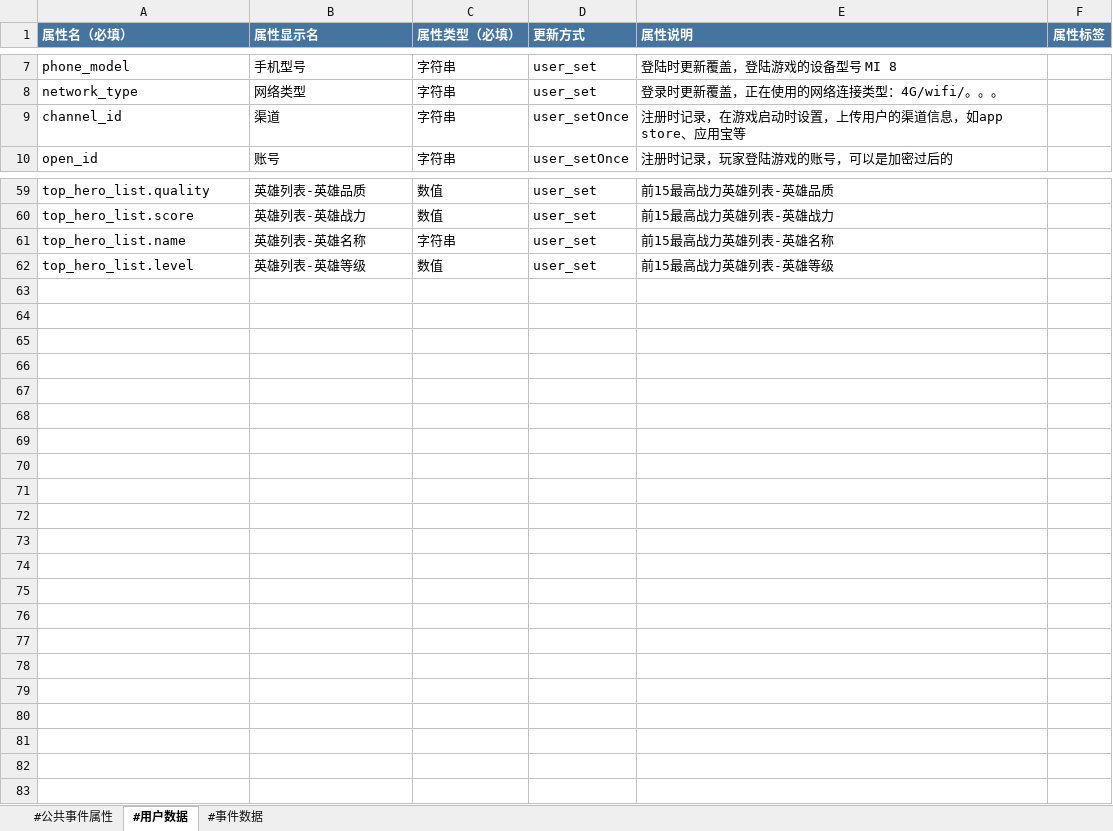
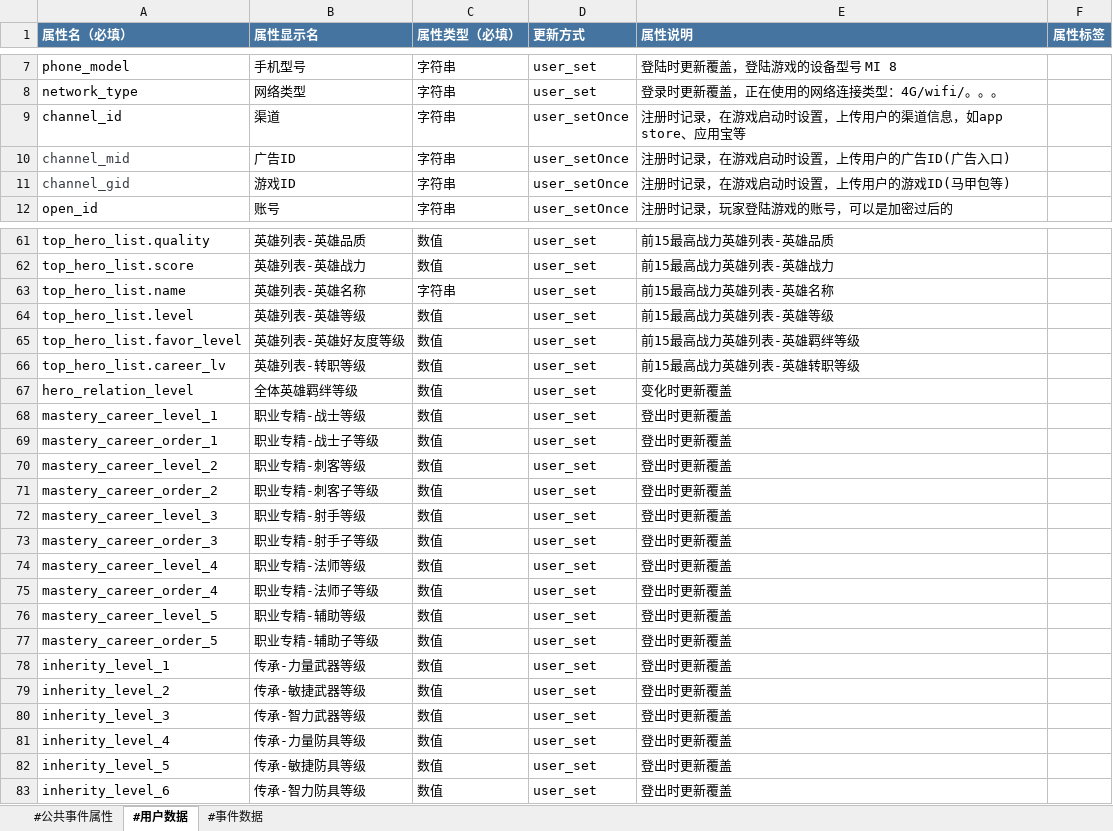
Before and after one commit to suweisheng/Little, an Excel workbook: td_check/K1埋点.xlsx, sheet #用户数据, drawn as a sheet; only a part is shown, gaps mark what is left out; values as stored, in another font and other column widths than the file's, no borders; the diff names each change by its address in the sheet, - before the commit and + after, or states it on an @@ line.

```diff
--- a/td_check/K1埋点.xlsx (sheet #用户数据)
+++ b/td_check/K1埋点.xlsx (sheet #用户数据)
+row 10: channel_mid | 广告ID | 字符串 | user_setOnce | 注册时记录，在游戏启动时设置，上传用户的广告ID(广告入口)
+row 11: channel_gid | 游戏ID | 字符串 | user_setOnce | 注册时记录，在游戏启动时设置，上传用户的游戏ID(马甲包等)
+row 65: top_hero_list.favor_level | 英雄列表-英雄好友度等级 | 数值 | user_set | 前15最高战力英雄列表-英雄羁绊等级
+row 66: top_hero_list.career_lv | 英雄列表-转职等级 | 数值 | user_set | 前15最高战力英雄列表-英雄转职等级
+row 67: hero_relation_level | 全体英雄羁绊等级 | 数值 | user_set | 变化时更新覆盖
+row 68: mastery_career_level_1 | 职业专精-战士等级 | 数值 | user_set | 登出时更新覆盖
+row 69: mastery_career_order_1 | 职业专精-战士子等级 | 数值 | user_set | 登出时更新覆盖
+row 70: mastery_career_level_2 | 职业专精-刺客等级 | 数值 | user_set | 登出时更新覆盖
+row 71: mastery_career_order_2 | 职业专精-刺客子等级 | 数值 | user_set | 登出时更新覆盖
+row 72: mastery_career_level_3 | 职业专精-射手等级 | 数值 | user_set | 登出时更新覆盖
+row 73: mastery_career_order_3 | 职业专精-射手子等级 | 数值 | user_set | 登出时更新覆盖
+row 74: mastery_career_level_4 | 职业专精-法师等级 | 数值 | user_set | 登出时更新覆盖
+row 75: mastery_career_order_4 | 职业专精-法师子等级 | 数值 | user_set | 登出时更新覆盖
+row 76: mastery_career_level_5 | 职业专精-辅助等级 | 数值 | user_set | 登出时更新覆盖
+row 77: mastery_career_order_5 | 职业专精-辅助子等级 | 数值 | user_set | 登出时更新覆盖
+row 78: inherity_level_1 | 传承-力量武器等级 | 数值 | user_set | 登出时更新覆盖
+row 79: inherity_level_2 | 传承-敏捷武器等级 | 数值 | user_set | 登出时更新覆盖
+row 80: inherity_level_3 | 传承-智力武器等级 | 数值 | user_set | 登出时更新覆盖
+row 81: inherity_level_4 | 传承-力量防具等级 | 数值 | user_set | 登出时更新覆盖
+row 82: inherity_level_5 | 传承-敏捷防具等级 | 数值 | user_set | 登出时更新覆盖
+row 83: inherity_level_6 | 传承-智力防具等级 | 数值 | user_set | 登出时更新覆盖
```
Also changed, not shown: sheet #事件数据, sheet #公共事件属性, 5 other files.
